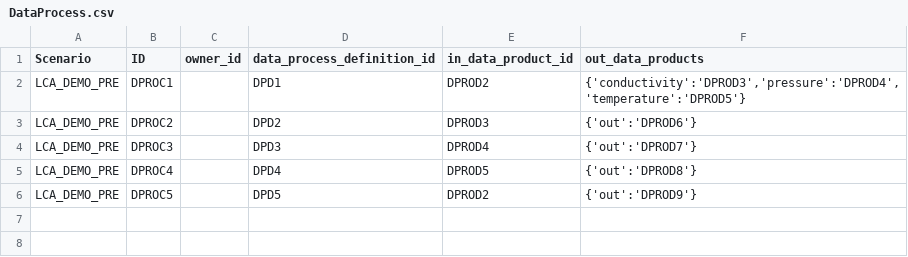
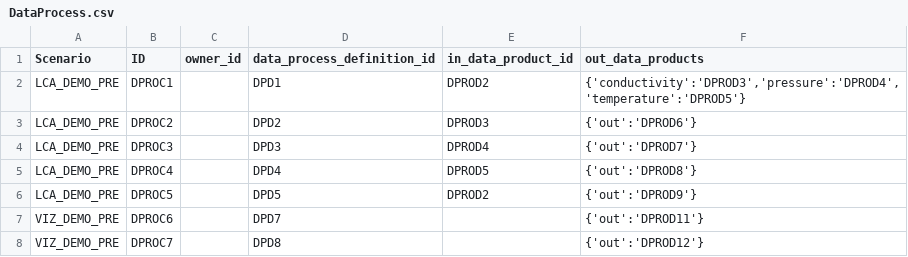
Before and after one commit to ooici/ion-definitions, a CSV file: res/preload/lca_demo/DataProcess.csv, drawn as a sheet; the diff names each change by its address in the sheet, - before the commit and + after, or states it on an @@ line.

```diff
--- a/res/preload/lca_demo/DataProcess.csv
+++ b/res/preload/lca_demo/DataProcess.csv
+row 7: VIZ_DEMO_PRE | DPROC6 |  | DPD7 |  | {'out':'DPROD11'}
+row 8: VIZ_DEMO_PRE | DPROC7 |  | DPD8 |  | {'out':'DPROD12'}
```
Also changed, not shown: res/preload/lca_demo/DataProcessDefinition.csv, res/preload/lca_demo/DataProduct.csv, 12 other files.
